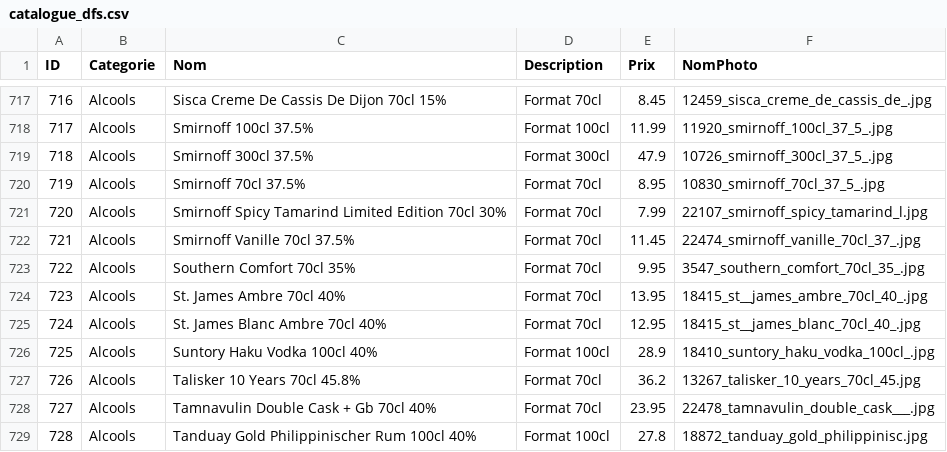
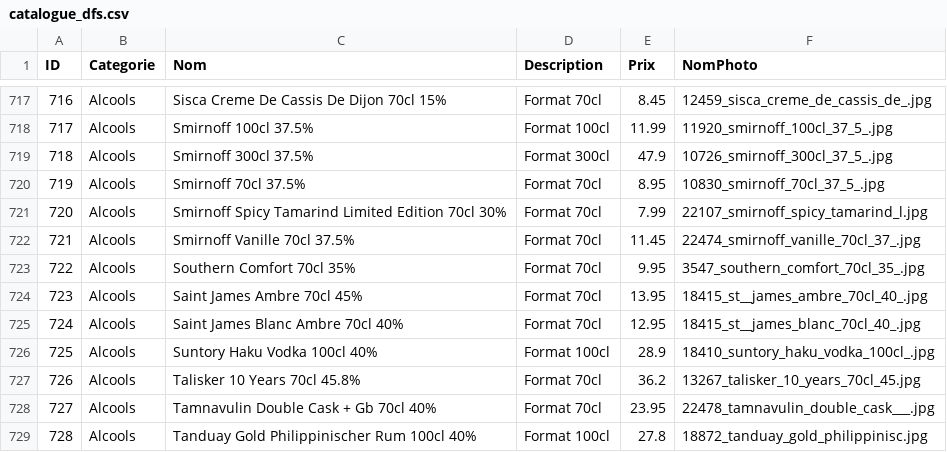
Before and after one commit to SamSam54740/LuxBySam, a CSV file: catalogue_dfs.csv, drawn as a sheet; only a part is shown, gaps mark what is left out.

Commit message:
Add files via upload

```diff
--- a/catalogue_dfs.csv
+++ b/catalogue_dfs.csv
@@ -723,4 +723,4 @@ ID;Categorie;Nom;Description;Prix;NomPhoto
 722;Alcools;Southern Comfort 70cl 35%;Format 70cl;9.95;3547_southern_comfort_70cl_35_.jpg
-723;Alcools;St. James Ambre 70cl 40%;Format 70cl;13.95;18415_st__james_ambre_70cl_40_.jpg
-724;Alcools;St. James Blanc Ambre 70cl 40%;Format 70cl;12.95;18415_st__james_blanc_70cl_40_.jpg
+723;Alcools;Saint James Ambre 70cl 45%;Format 70cl;13.95;18415_st__james_ambre_70cl_40_.jpg
+724;Alcools;Saint James Blanc Ambre 70cl 40%;Format 70cl;12.95;18415_st__james_blanc_70cl_40_.jpg
 725;Alcools;Suntory Haku Vodka 100cl 40%;Format 100cl;28.9;18410_suntory_haku_vodka_100cl_.jpg
```
